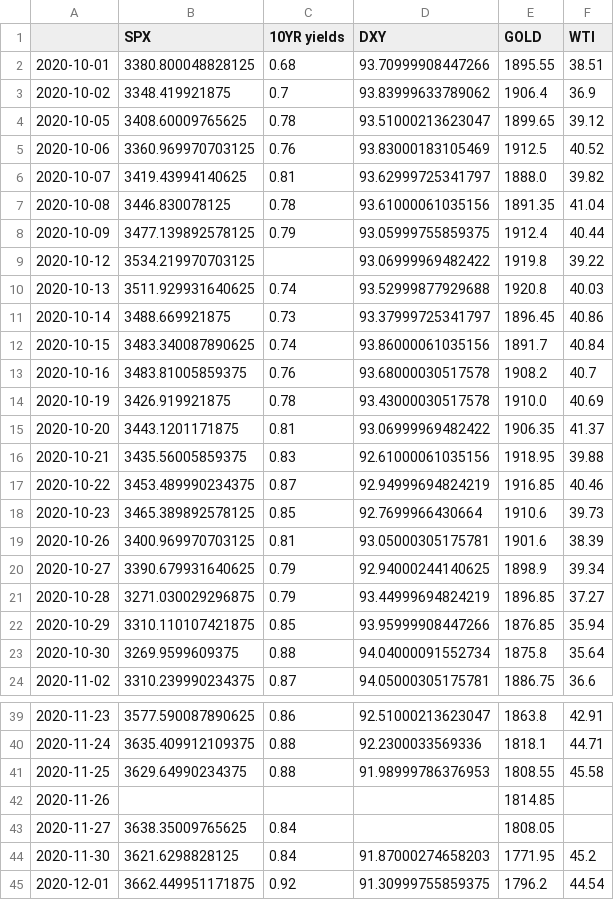
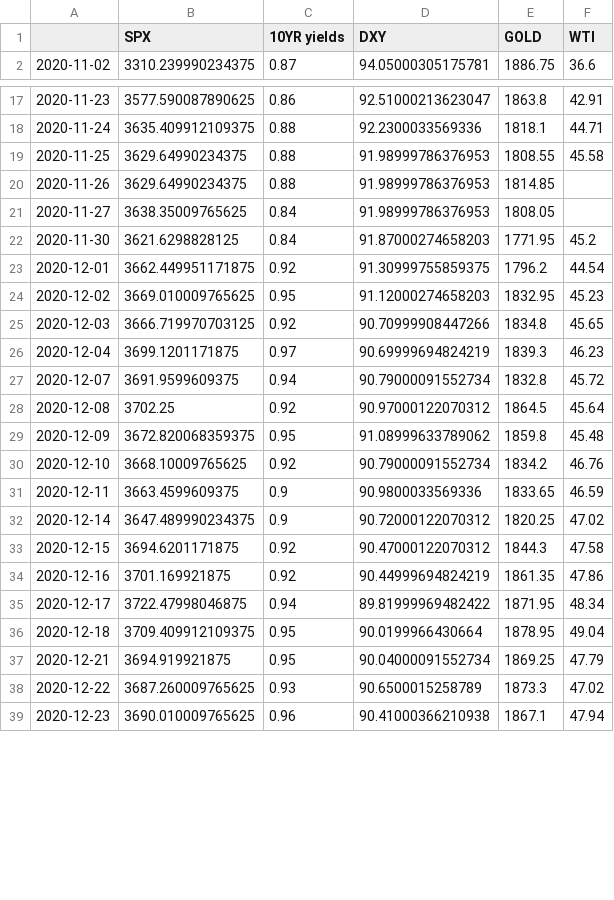
Before and after one commit to ianyu93/aasystem-app, a CSV file: prediction/table2.csv, drawn as a sheet; only a part is shown, gaps mark what is left out; the shorter side is filled out with more unchanged rows; the diff covers the shown part only.

Commit message:
daily updates

```diff
--- a/prediction/table2.csv
+++ b/prediction/table2.csv
@@ -1,24 +1,2 @@
 ,SPX,10YR yields,DXY,GOLD,WTI
-2020-10-01,3380.800048828125,0.68,93.70999908447266,1895.55,38.51
-2020-10-02,3348.419921875,0.7,93.83999633789062,1906.4,36.9
-2020-10-05,3408.60009765625,0.78,93.51000213623047,1899.65,39.12
-2020-10-06,3360.969970703125,0.76,93.83000183105469,1912.5,40.52
-2020-10-07,3419.43994140625,0.81,93.62999725341797,1888.0,39.82
-2020-10-08,3446.830078125,0.78,93.61000061035156,1891.35,41.04
-2020-10-09,3477.139892578125,0.79,93.05999755859375,1912.4,40.44
-2020-10-12,3534.219970703125,,93.06999969482422,1919.8,39.22
-2020-10-13,3511.929931640625,0.74,93.52999877929688,1920.8,40.03
-2020-10-14,3488.669921875,0.73,93.37999725341797,1896.45,40.86
-2020-10-15,3483.340087890625,0.74,93.86000061035156,1891.7,40.84
-2020-10-16,3483.81005859375,0.76,93.68000030517578,1908.2,40.7
-2020-10-19,3426.919921875,0.78,93.43000030517578,1910.0,40.69
-2020-10-20,3443.1201171875,0.81,93.06999969482422,1906.35,41.37
-2020-10-21,3435.56005859375,0.83,92.61000061035156,1918.95,39.88
-2020-10-22,3453.489990234375,0.87,92.94999694824219,1916.85,40.46
-2020-10-23,3465.389892578125,0.85,92.7699966430664,1910.6,39.73
-2020-10-26,3400.969970703125,0.81,93.05000305175781,1901.6,38.39
-2020-10-27,3390.679931640625,0.79,92.94000244140625,1898.9,39.34
-2020-10-28,3271.030029296875,0.79,93.44999694824219,1896.85,37.27
-2020-10-29,3310.110107421875,0.85,93.95999908447266,1876.85,35.94
-2020-10-30,3269.9599609375,0.88,94.04000091552734,1875.8,35.64
 2020-11-02,3310.239990234375,0.87,94.05000305175781,1886.75,36.6
@@ -41,4 +19,4 @@
 2020-11-25,3629.64990234375,0.88,91.98999786376953,1808.55,45.58
-2020-11-26,,,,1814.85,
-2020-11-27,3638.35009765625,0.84,,1808.05,
+2020-11-26,3629.64990234375,0.88,91.98999786376953,1814.85,
+2020-11-27,3638.35009765625,0.84,91.98999786376953,1808.05,
 2020-11-30,3621.6298828125,0.84,91.87000274658203,1771.95,45.2
```
Also changed, not shown: 1 added row and 10 edited cells elsewhere in this file.
